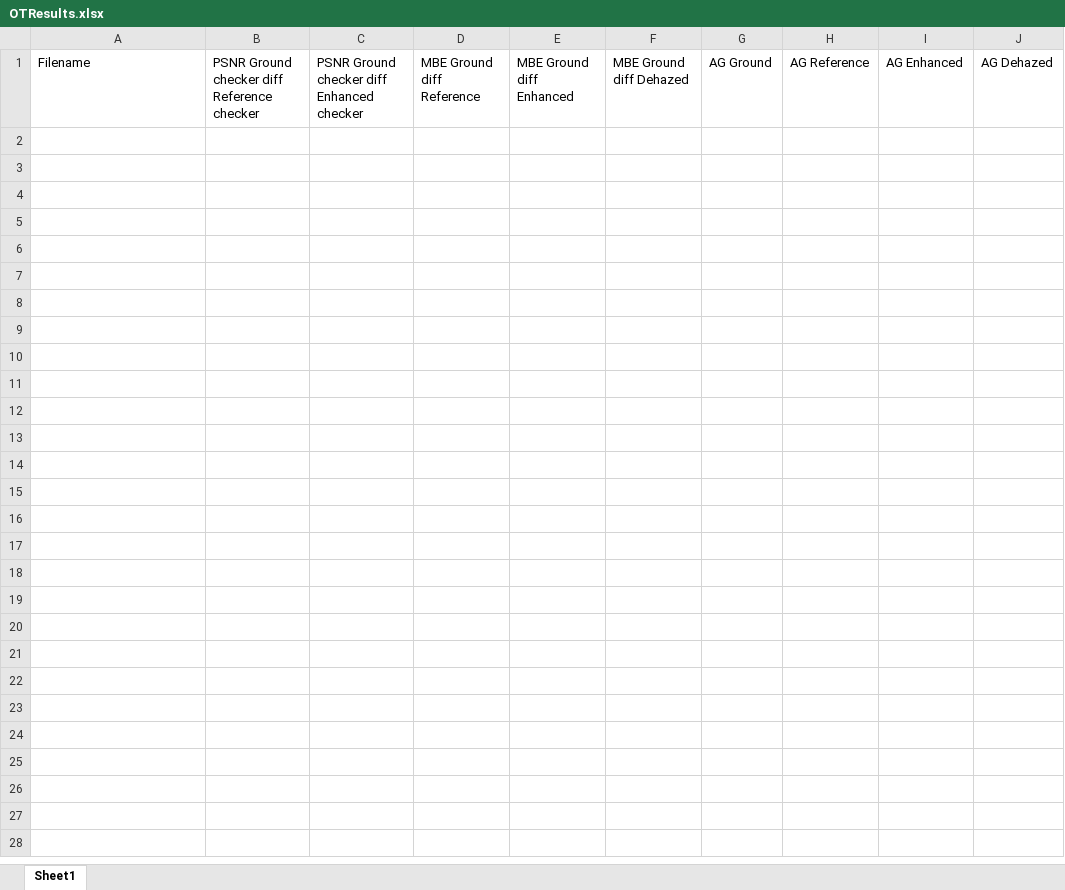
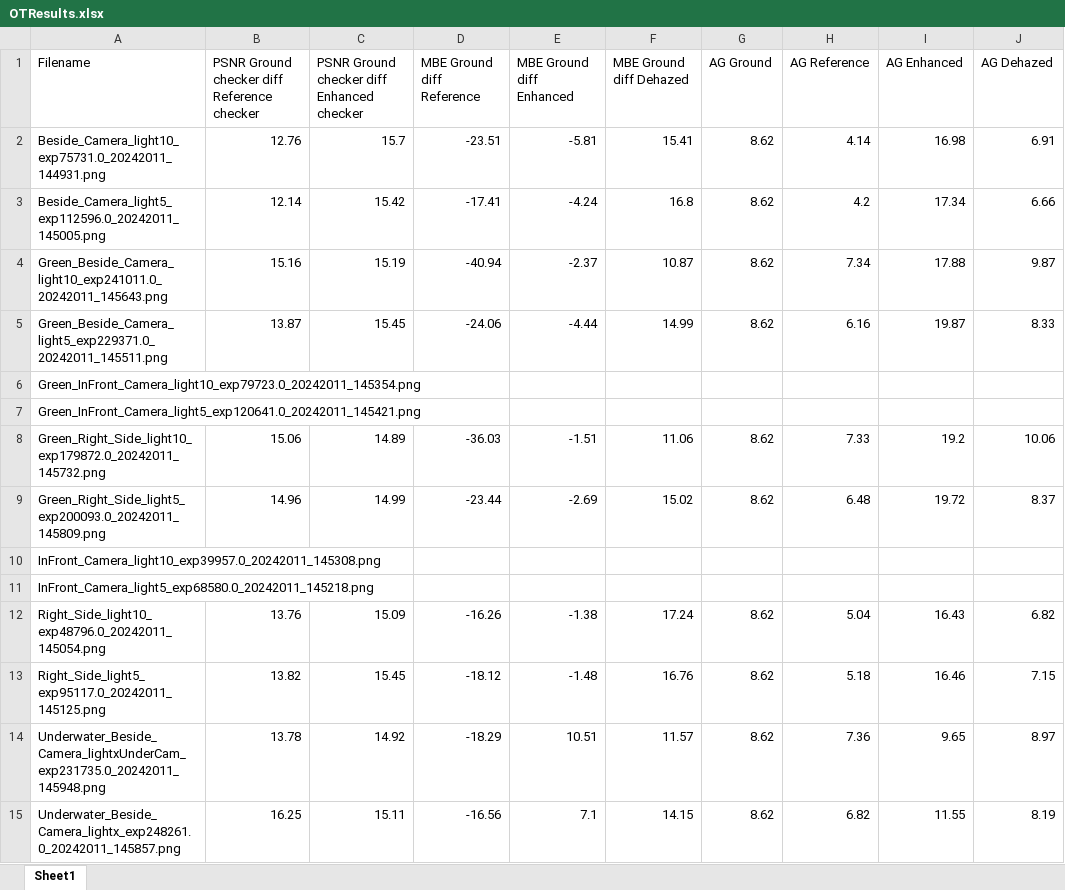
Before and after one commit to jens1906/Robotteknologi-3.-semester, an Excel workbook: P3/Results/Data/Gips/Gypsum12g/Results/OTResults.xlsx, sheet Sheet1, drawn as a sheet; values as stored, in another font and other column widths than the file's, no borders; the diff names each change by its address in the sheet, - before the commit and + after, or states it on an @@ line.

```diff
--- a/P3/Results/Data/Gips/Gypsum12g/Results/OTResults.xlsx (sheet Sheet1)
+++ b/P3/Results/Data/Gips/Gypsum12g/Results/OTResults.xlsx (sheet Sheet1)
+row 2: Beside_Camera_light10_exp75731.0_20242011_144931.png | 12.76 | 15.7 | -23.51 | -5.81 | 15.41 | 8.62 | 4.14 | 16.98 | 6.91
+row 3: Beside_Camera_light5_exp112596.0_20242011_145005.png | 12.14 | 15.42 | -17.41 | -4.24 | 16.8 | 8.62 | 4.2 | 17.34 | 6.66
+row 4: Green_Beside_Camera_light10_exp241011.0_20242011_145643.png | 15.16 | 15.19 | -40.94 | -2.37 | 10.87 | 8.62 | 7.34 | 17.88 | 9.87
+row 5: Green_Beside_Camera_light5_exp229371.0_20242011_145511.png | 13.87 | 15.45 | -24.06 | -4.44 | 14.99 | 8.62 | 6.16 | 19.87 | 8.33
+row 6: Green_InFront_Camera_light10_exp79723.0_20242011_145354.png
+row 7: Green_InFront_Camera_light5_exp120641.0_20242011_145421.png
+row 8: Green_Right_Side_light10_exp179872.0_20242011_145732.png | 15.06 | 14.89 | -36.03 | -1.51 | 11.06 | 8.62 | 7.33 | 19.2 | 10.06
+row 9: Green_Right_Side_light5_exp200093.0_20242011_145809.png | 14.96 | 14.99 | -23.44 | -2.69 | 15.02 | 8.62 | 6.48 | 19.72 | 8.37
+row 10: InFront_Camera_light10_exp39957.0_20242011_145308.png
+row 11: InFront_Camera_light5_exp68580.0_20242011_145218.png
+row 12: Right_Side_light10_exp48796.0_20242011_145054.png | 13.76 | 15.09 | -16.26 | -1.38 | 17.24 | 8.62 | 5.04 | 16.43 | 6.82
+row 13: Right_Side_light5_exp95117.0_20242011_145125.png | 13.82 | 15.45 | -18.12 | -1.48 | 16.76 | 8.62 | 5.18 | 16.46 | 7.15
+row 14: Underwater_Beside_Camera_lightxUnderCam_exp231735.0_20242011_145948.png | 13.78 | 14.92 | -18.29 | 10.51 | 11.57 | 8.62 | 7.36 | 9.65 | 8.97
+row 15: Underwater_Beside_Camera_lightx_exp248261.0_20242011_145857.png | 16.25 | 15.11 | -16.56 | 7.1 | 14.15 | 8.62 | 6.82 | 11.55 | 8.19
```
Also changed, not shown: 1 other file.
